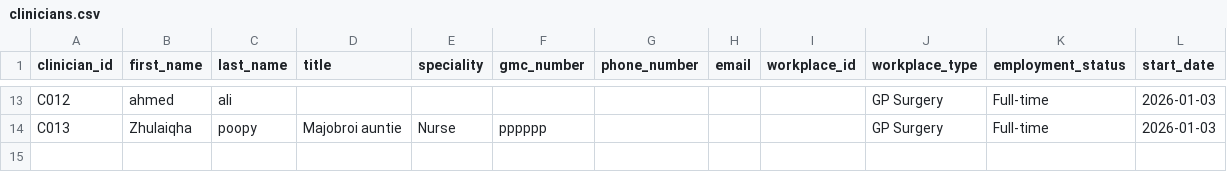
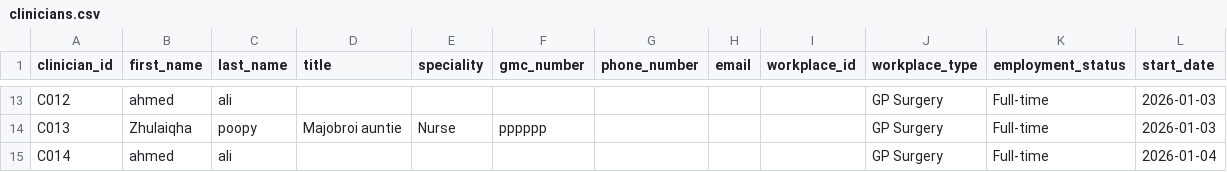
Before and after one commit to Ahmedteddev/Health-Care-Management-System-, a CSV file: build/classes/data/clinicians.csv, drawn as a sheet; only a part is shown, gaps mark what is left out; the diff names each change by its address in the sheet, - before the commit and + after, or states it on an @@ line.

```diff
--- a/build/classes/data/clinicians.csv
+++ b/build/classes/data/clinicians.csv
+row 15: C014 | ahmed | ali |  |  |  |  |  |  | GP Surgery | Full-time | 2026-01-04
```
Also changed, not shown: build/classes/data/appointments.csv, build/classes/data/staff.csv, 21 other files.
